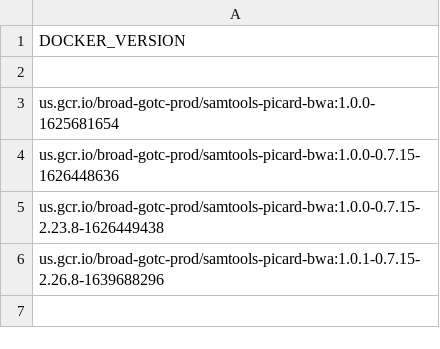
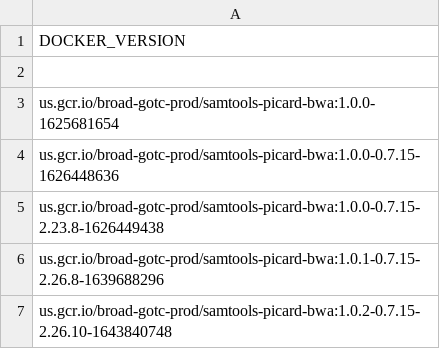
Before and after one commit to broadinstitute/warp, a TSV file: dockers/broad/samtools_picard_bwa/docker_versions.tsv, drawn as a sheet.

Commit message:
Update Picard in custom built dockers

```diff
--- a/dockers/broad/samtools_picard_bwa/docker_versions.tsv
+++ b/dockers/broad/samtools_picard_bwa/docker_versions.tsv
@@ -6 +6,2 @@ us.gcr.io/broad-gotc-prod/samtools-picard-bwa:1.0.0-0.7.15-2.23.8-1626449438
 us.gcr.io/broad-gotc-prod/samtools-picard-bwa:1.0.1-0.7.15-2.26.8-1639688296
+us.gcr.io/broad-gotc-prod/samtools-picard-bwa:1.0.2-0.7.15-2.26.10-1643840748
```
Also changed, not shown: dockers/broad/dragmap/docker_versions.tsv, 11 other files.
